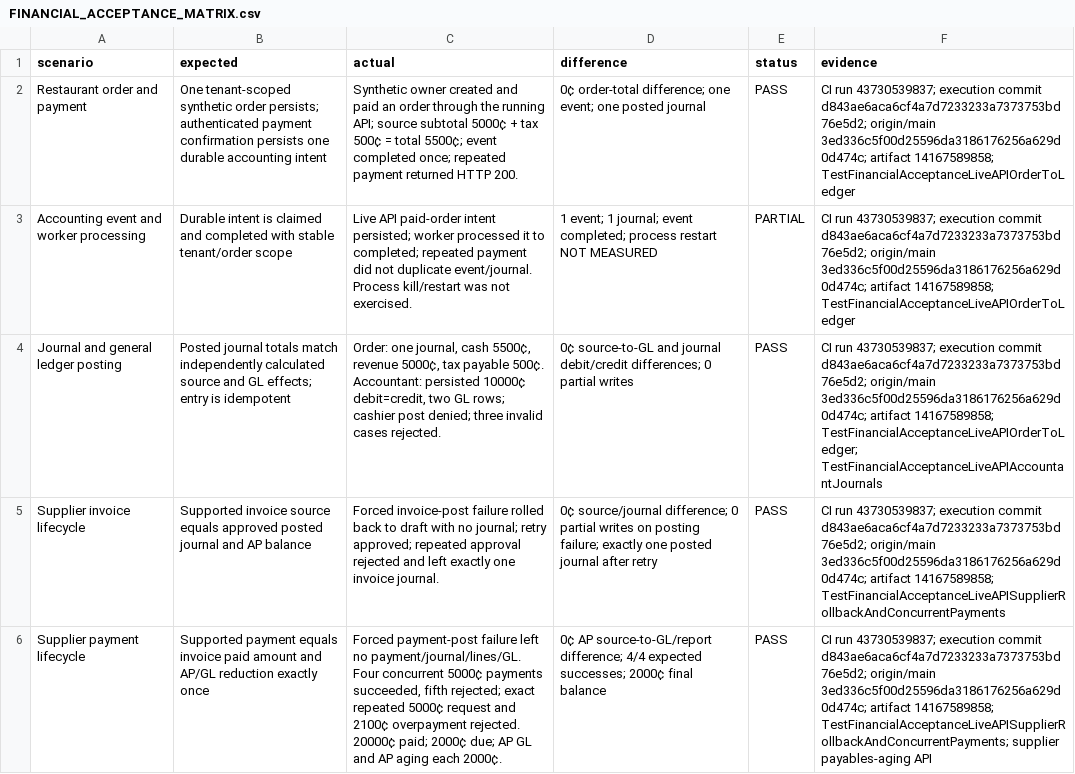
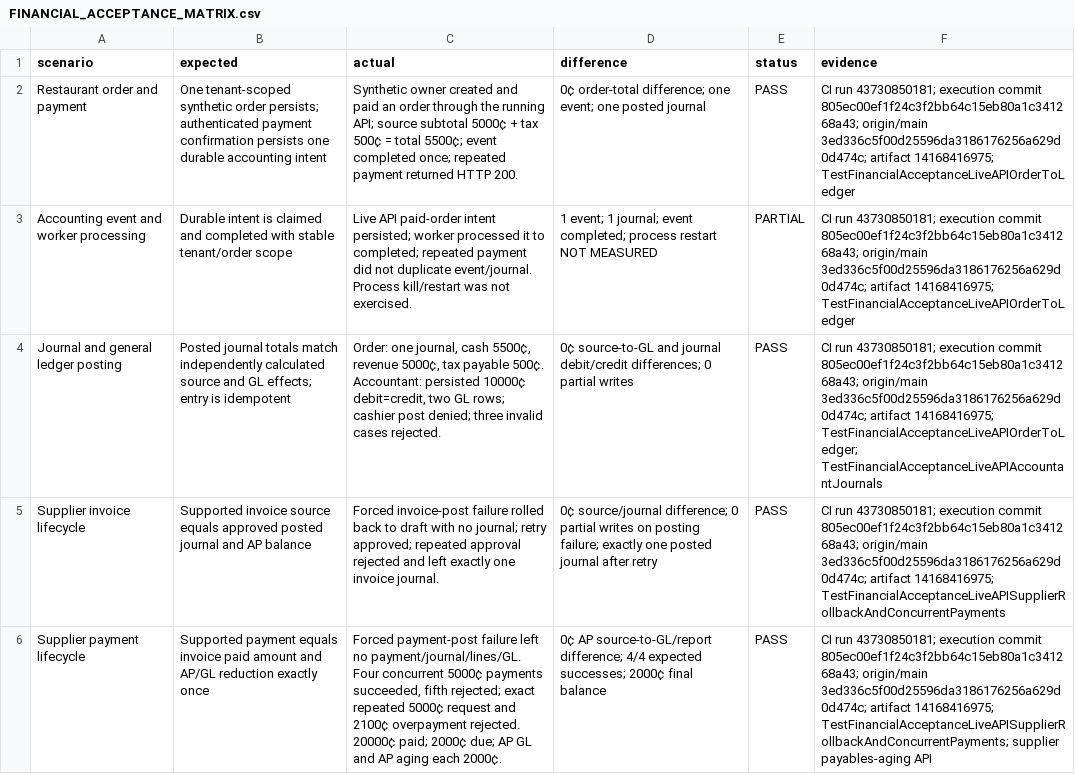
Before and after one commit to Yousef-Abdallah-1711/pos, a CSV file: audit-reports/financial-acceptance-phase3b-2026-11-15/FINANCIAL_ACCEPTANCE_MATRIX.csv, drawn as a sheet; only a part is shown; the diff covers the shown part only; the diff names each change by its address in the sheet, - before the commit and + after, or states it on an @@ line.

Commit message:
record final head financial acceptance evidence

```diff
--- a/audit-reports/financial-acceptance-phase3b-2026-11-15/FINANCIAL_ACCEPTANCE_MATRIX.csv
+++ b/audit-reports/financial-acceptance-phase3b-2026-11-15/FINANCIAL_ACCEPTANCE_MATRIX.csv
-F2:F3 (evidence): CI run 43730539837; execution commit d843ae6aca6cf4a7d7233233a7373753bd76e5d2; origin/main 3ed336c5f00d25596da3186176256a629d0d474c; artifact 14167589858; TestFinancialAcceptanceLiveAPIOrderToLedger
+F2:F3 (evidence): CI run 43730850181; execution commit 805ec00ef1f24c3f2bb64c15eb80a1c341268a43; origin/main 3ed336c5f00d25596da3186176256a629d0d474c; artifact 14168416975; TestFinancialAcceptanceLiveAPIOrderToLedger
-F4 (evidence): CI run 43730539837; execution commit d843ae6aca6cf4a7d7233233a7373753bd76e5d2; origin/main 3ed336c5f00d25596da3186176256a629d0d474c; artifact 14167589858; TestFinancialAcceptanceLiveAPIOrderToLedger; TestFinancialAcceptanceLiveAPIAccountantJournals
+F4 (evidence): CI run 43730850181; execution commit 805ec00ef1f24c3f2bb64c15eb80a1c341268a43; origin/main 3ed336c5f00d25596da3186176256a629d0d474c; artifact 14168416975; TestFinancialAcceptanceLiveAPIOrderToLedger; TestFinancialAcceptanceLiveAPIAccountantJournals
-F5 (evidence): CI run 43730539837; execution commit d843ae6aca6cf4a7d7233233a7373753bd76e5d2; origin/main 3ed336c5f00d25596da3186176256a629d0d474c; artifact 14167589858; TestFinancialAcceptanceLiveAPISupplierRollbackAndConcurrentPayments
+F5 (evidence): CI run 43730850181; execution commit 805ec00ef1f24c3f2bb64c15eb80a1c341268a43; origin/main 3ed336c5f00d25596da3186176256a629d0d474c; artifact 14168416975; TestFinancialAcceptanceLiveAPISupplierRollbackAndConcurrentPayments
-F6 (evidence): CI run 43730539837; execution commit d843ae6aca6cf4a7d7233233a7373753bd76e5d2; origin/main 3ed336c5f00d25596da3186176256a629d0d474c; artifact 14167589858; TestFinancialAcceptanceLiveAPISupplierRollbackAndConcurrentPayments; supplier…
+F6 (evidence): CI run 43730850181; execution commit 805ec00ef1f24c3f2bb64c15eb80a1c341268a43; origin/main 3ed336c5f00d25596da3186176256a629d0d474c; artifact 14168416975; TestFinancialAcceptanceLiveAPISupplierRollbackAndConcurrentPayments; supplier…
```
Also changed, not shown: 12 edited cells elsewhere in this file, 1 other file.
